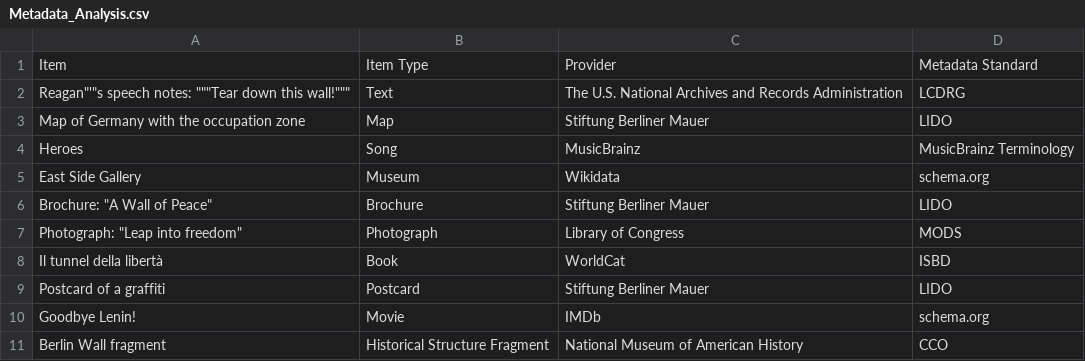
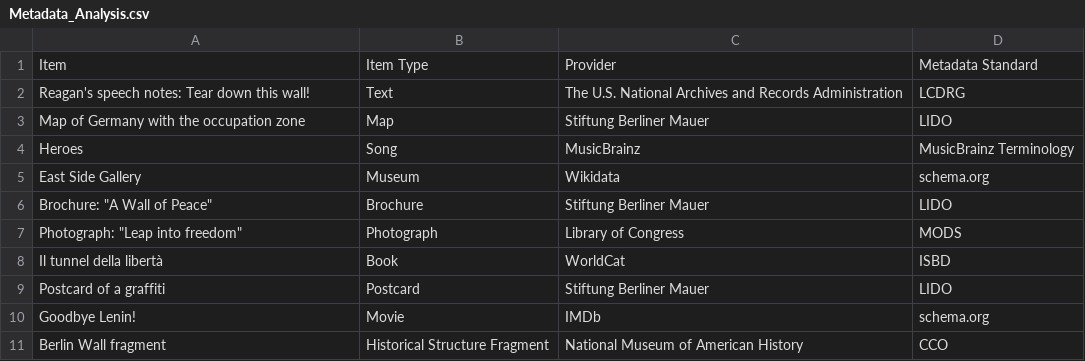
Before and after one commit to ISCH-Course/Berlin_Wall_Project, a CSV file: Metadata_Analysis.csv, drawn as a sheet.

Commit message:
Update Metadata_Analysis.csv

```diff
--- a/Metadata_Analysis.csv
+++ b/Metadata_Analysis.csv
@@ -1,3 +1,3 @@
 Item,Item Type,Provider,Metadata Standard
-Reagan"'"s speech notes: """Tear down this wall!""",Text,The U.S. National Archives and Records Administration,LCDRG
+Reagan's speech notes: Tear down this wall!,Text,The U.S. National Archives and Records Administration,LCDRG
 Map of Germany with the occupation zone,Map,Stiftung Berliner Mauer,LIDO
```
